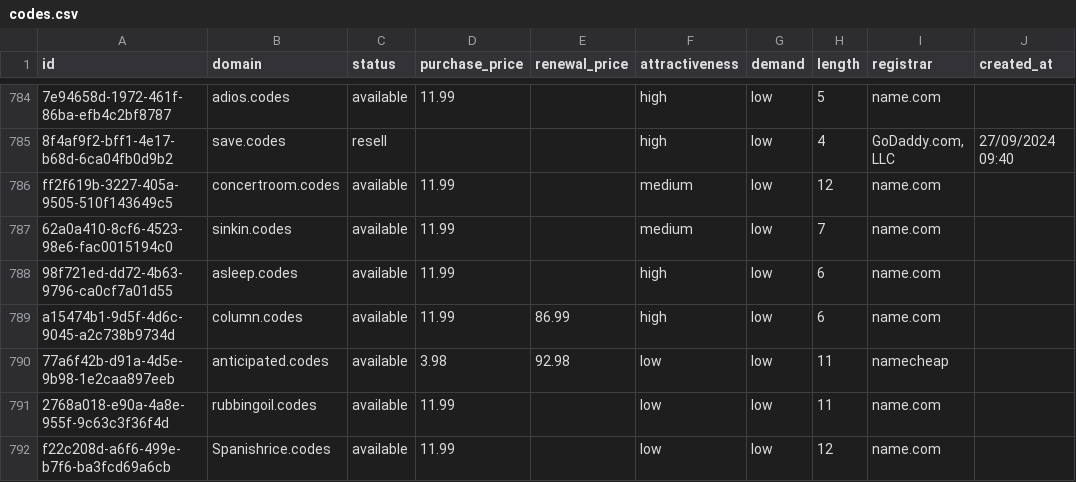
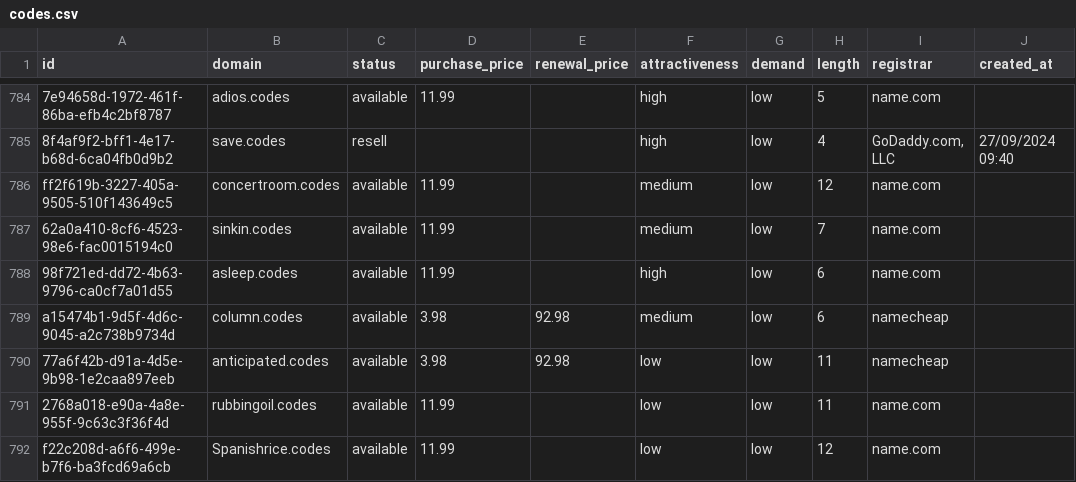
Before and after one commit to UniqueDomains/codes-oneword-domains, a CSV file: codes.csv, drawn as a sheet; only a part is shown, gaps mark what is left out; the diff names each change by its address in the sheet, - before the commit and + after, or states it on an @@ line.

Commit message:
Domains update

```diff
--- a/codes.csv
+++ b/codes.csv
-D789 (purchase_price): 11.99
+D789 (purchase_price): 3.98
-E789 (renewal_price): 86.99
+E789 (renewal_price): 92.98
-F789 (attractiveness): high
+F789 (attractiveness): medium
-I789 (registrar): name.com
+I789 (registrar): namecheap
```
Also changed, not shown: 4 other files.
